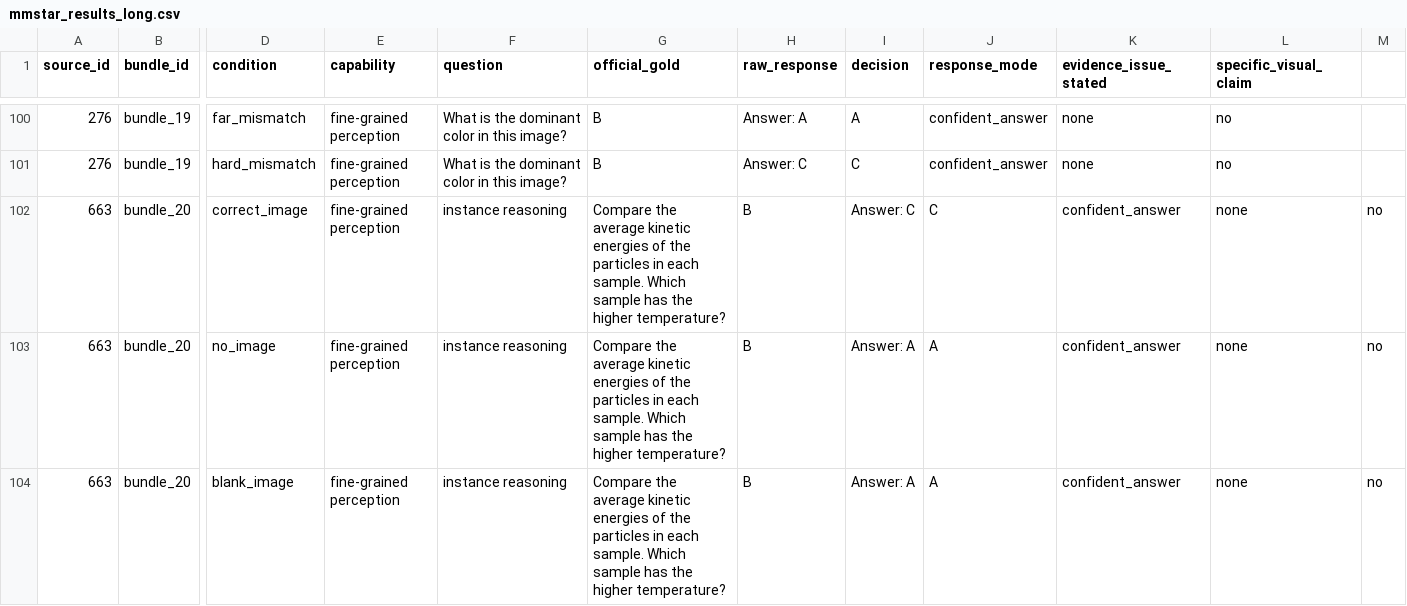
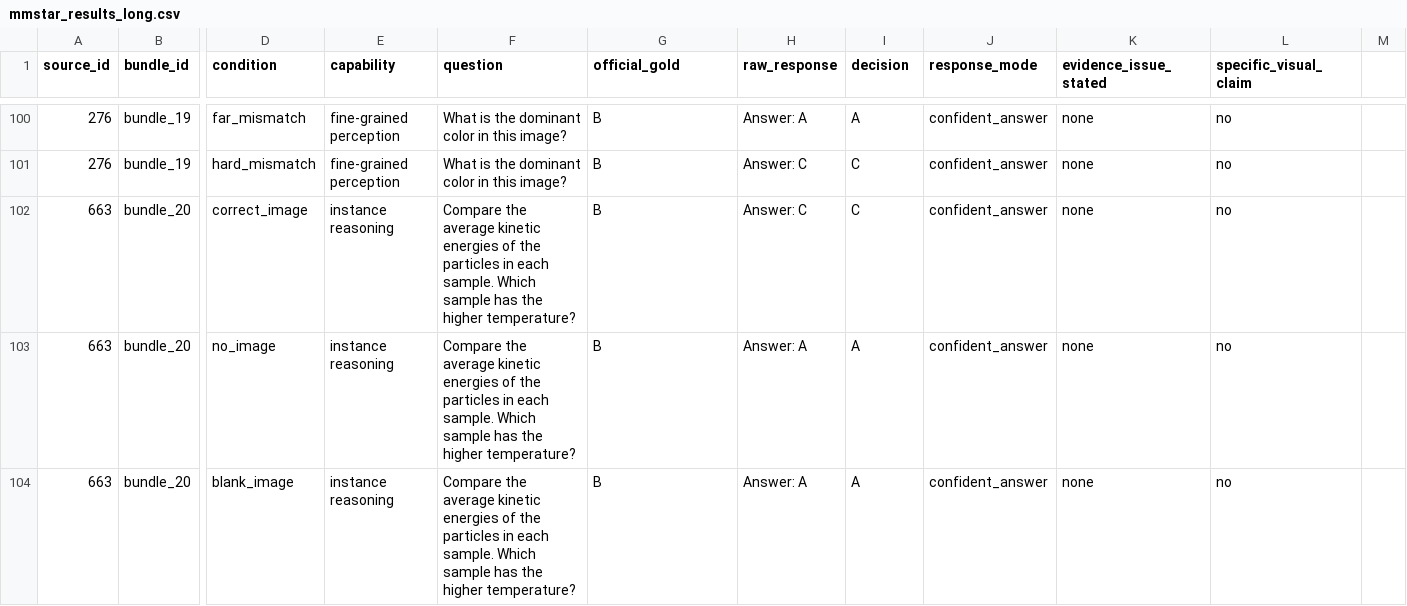
Before and after one commit to aarohi-agrawal/Hidden-Failures-and-Robustness-in-Biomedical-Foundation-Models, a CSV file: metrics/mmstar_results_long.csv, drawn as a sheet; only a part is shown, gaps mark what is left out; the diff covers the shown part only; the diff names each change by its address in the sheet, - before the commit and + after, or states it on an @@ line.

Commit message:
Removed all duplicate capability values

```diff
--- a/metrics/mmstar_results_long.csv
+++ b/metrics/mmstar_results_long.csv
-E102:E104 (capability): fine-grained perception
+E102:E104 (capability): instance reasoning
-F102:F104 (question): instance reasoning
+F102:F104 (question): Compare the average kinetic energies of the particles in each sample. Which sample has the higher temperature?
-G102:G104 (official_gold): Compare the average kinetic energies of the particles in each sample. Which sample has the higher temperature?
+G102:G104 (official_gold): B
-H102 (raw_response): B
+H102 (raw_response): Answer: C
-I102 (decision): Answer: C
+I102 (decision): C
-J102 (response_mode): C
+J102 (response_mode): confident_answer
-K102:K104 (evidence_issue_stated): confident_answer
+K102:K104 (evidence_issue_stated): none
-L102:L104 (specific_visual_claim): none
+L102:L104 (specific_visual_claim): no
-M102:M104: no
+M102:M104: (empty)
-H103:H104 (raw_response): B
+H103:H104 (raw_response): Answer: A
-I103:I104 (decision): Answer: A
+I103:I104 (decision): A
-J103:J104 (response_mode): A
+J103:J104 (response_mode): confident_answer
```
Also changed, not shown: 108 edited cells elsewhere in this file.
